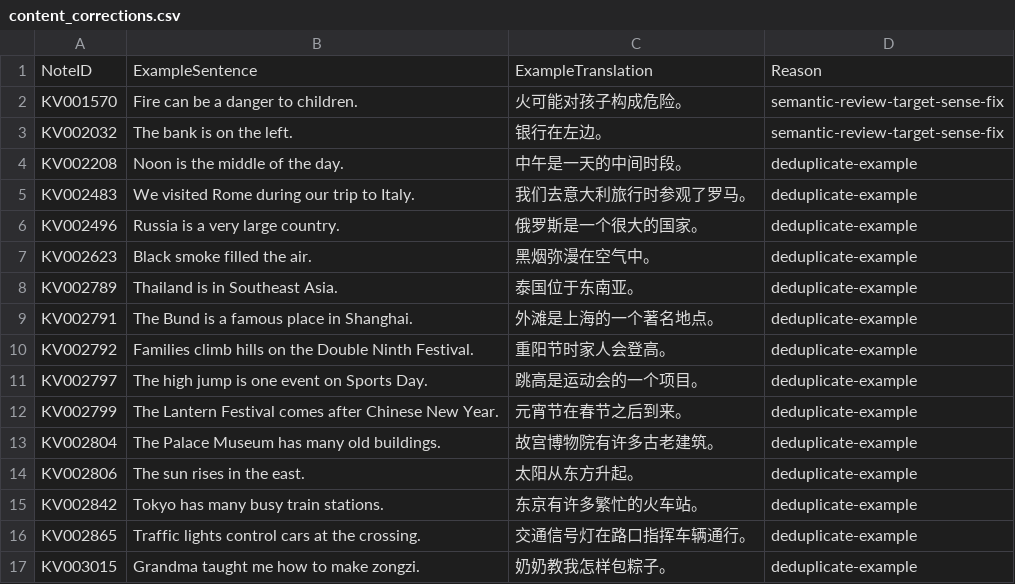
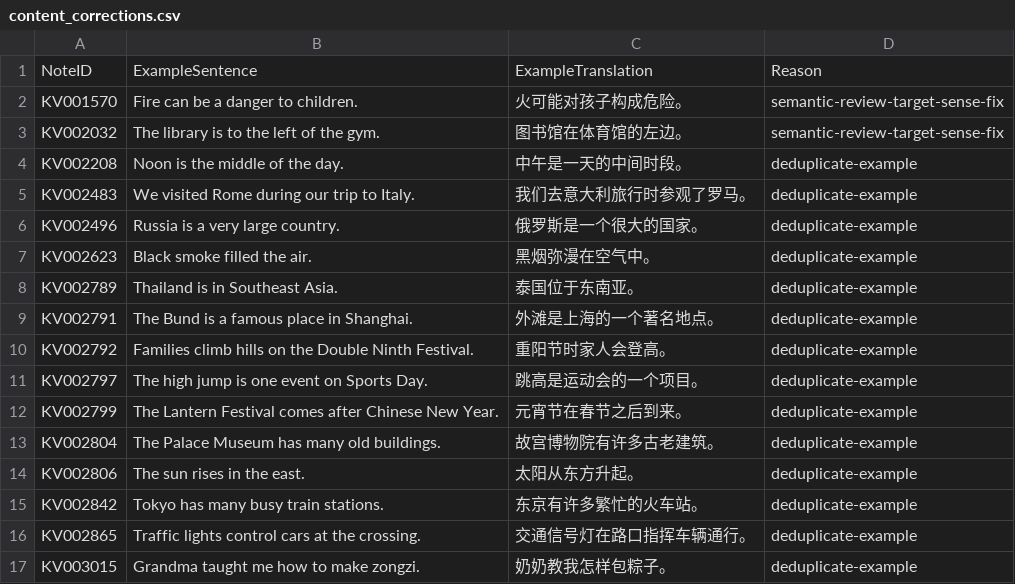
Before and after one commit to whisper-wind17/English, a CSV file: anki/klose/third_party_vocabulary/learner/content_corrections.csv, drawn as a sheet.

Commit message:
fix: deduplicate corrected left example

```diff
--- a/anki/klose/third_party_vocabulary/learner/content_corrections.csv
+++ b/anki/klose/third_party_vocabulary/learner/content_corrections.csv
@@ -2,3 +2,3 @@ NoteID,ExampleSentence,ExampleTranslation,Reason
 KV001570,Fire can be a danger to children.,火可能对孩子构成危险。,semantic-review-target-sense-fix
-KV002032,The bank is on the left.,银行在左边。,semantic-review-target-sense-fix
+KV002032,The library is to the left of the gym.,图书馆在体育馆的左边。,semantic-review-target-sense-fix
 KV002208,Noon is the middle of the day.,中午是一天的中间时段。,deduplicate-example
```
